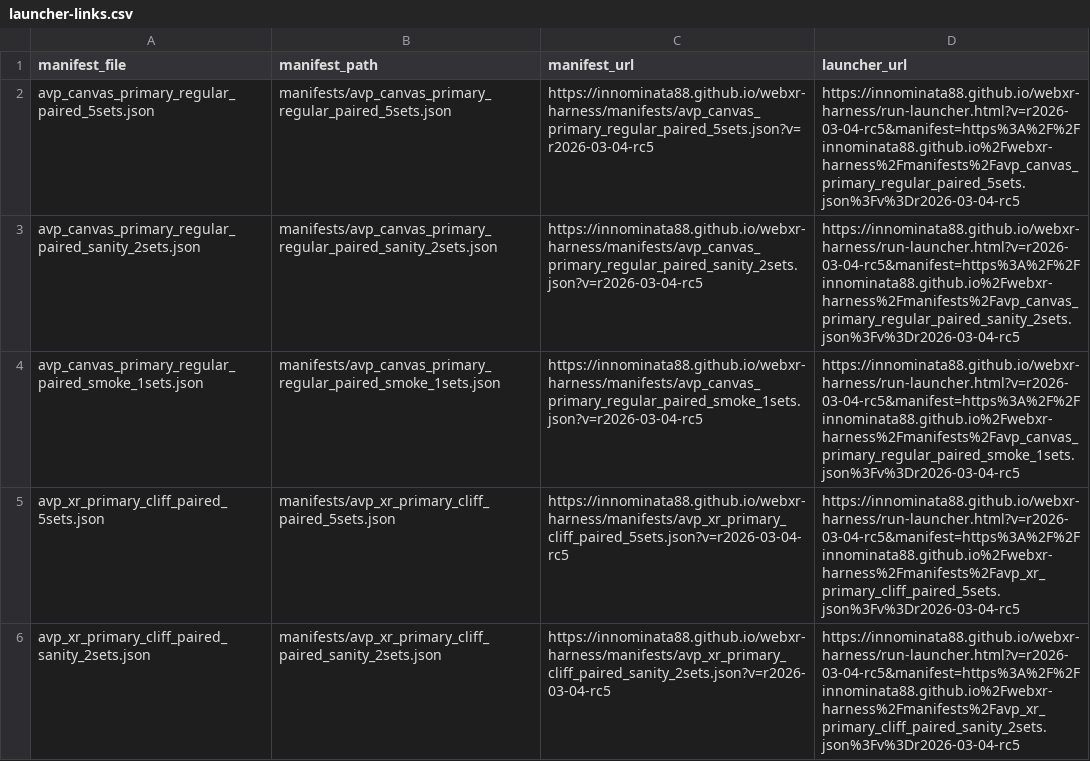
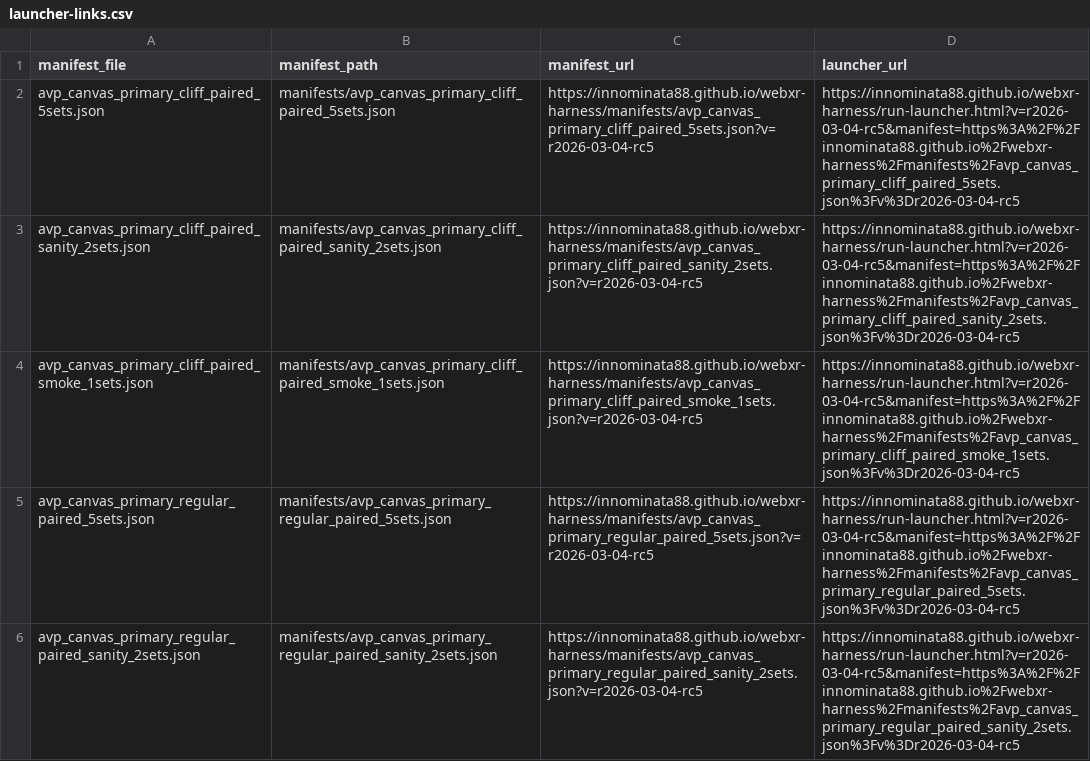
Before and after one commit to Innominata88/webxr-harness, a CSV file: manifests/launcher-links.csv, drawn as a sheet; only a part is shown; the shorter side is filled out with more unchanged rows.

Commit message:
rc5 candidate: split AVP canvas regular vs cliff and regenerate root-hosted manifests

```diff
--- a/manifests/launcher-links.csv
+++ b/manifests/launcher-links.csv
@@ -1,2 +1,5 @@
 manifest_file,manifest_path,manifest_url,launcher_url
+avp_canvas_primary_cliff_paired_5sets.json,manifests/avp_canvas_primary_cliff_paired_5sets.json,https://innominata88.github.io/webxr-harness/manifests/avp_canvas_primary_cliff_paired_5sets.json?v=r2026-03-04-rc5,https://innominata88.github.io/webxr-harness/run-launcher.html?v=r2026-03-04-rc5&manifest=https%3A%2F%2Finnominata88.github.io%2Fwebxr-harness%2Fmanifests%2Favp_canvas_primary_cliff_paired_5sets.json%3Fv%3Dr2026-03-04-rc5
+avp_canvas_primary_cliff_paired_sanity_2sets.json,manifests/avp_canvas_primary_cliff_paired_sanity_2sets.json,https://innominata88.github.io/webxr-harness/manifests/avp_canvas_primary_cliff_paired_sanity_2sets.json?v=r2026-03-04-rc5,https://innominata88.github.io/webxr-harness/run-launcher.html?v=r2026-03-04-rc5&manifest=https%3A%2F%2Finnominata88.github.io%2Fwebxr-harness%2Fmanifests%2Favp_canvas_primary_cliff_paired_sanity_2sets.json%3Fv%3Dr2026-03-04-rc5
+avp_canvas_primary_cliff_paired_smoke_1sets.json,manifests/avp_canvas_primary_cliff_paired_smoke_1sets.json,https://innominata88.github.io/webxr-harness/manifests/avp_canvas_primary_cliff_paired_smoke_1sets.json?v=r2026-03-04-rc5,https://innominata88.github.io/webxr-harness/run-launcher.html?v=r2026-03-04-rc5&manifest=https%3A%2F%2Finnominata88.github.io%2Fwebxr-harness%2Fmanifests%2Favp_canvas_primary_cliff_paired_smoke_1sets.json%3Fv%3Dr2026-03-04-rc5
 avp_canvas_primary_regular_paired_5sets.json,manifests/avp_canvas_primary_regular_paired_5sets.json,https://innominata88.github.io/webxr-harness/manifests/avp_canvas_primary_regular_paired_5sets.json?v=r2026-03-04-rc5,https://innominata88.github.io/webxr-harness/run-launcher.html?v=r2026-03-04-rc5&manifest=https%3A%2F%2Finnominata88.github.io%2Fwebxr-harness%2Fmanifests%2Favp_canvas_primary_regular_paired_5sets.json%3Fv%3Dr2026-03-04-rc5
```
Also changed, not shown: manifests/launcher-links-sanity.csv, manifests/launcher-links-smoke.csv, 50 other files.
